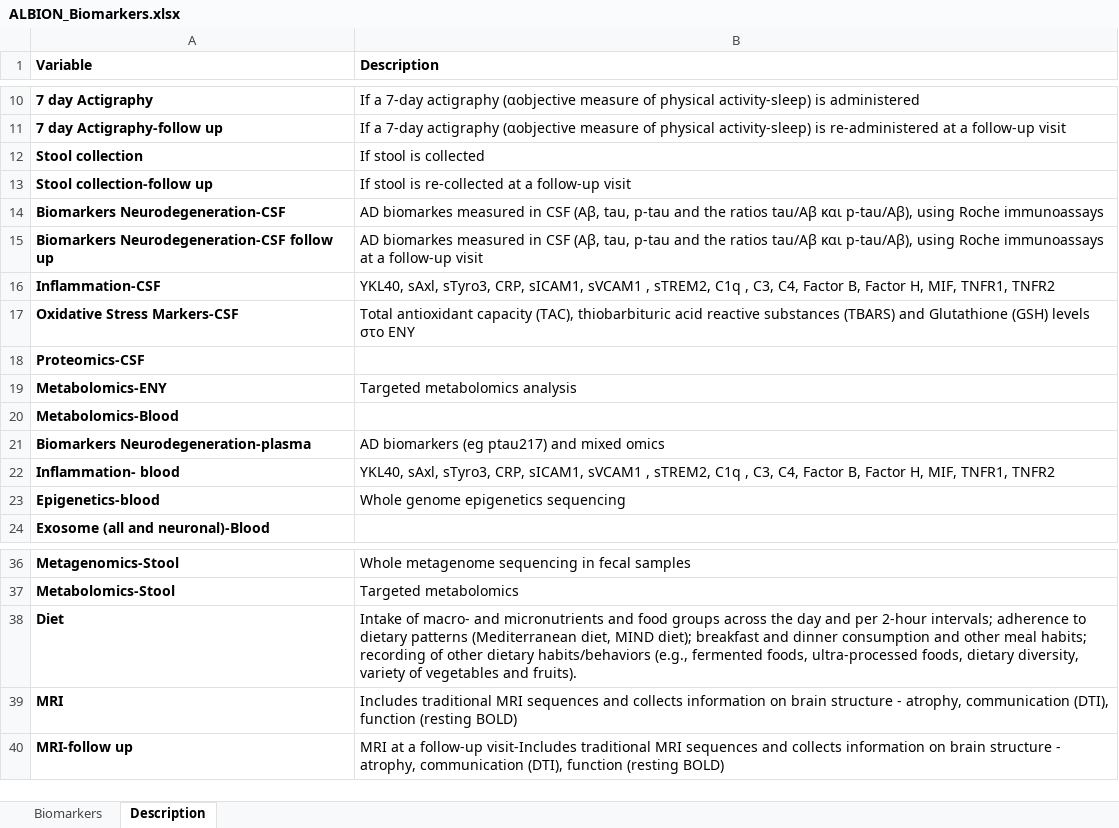
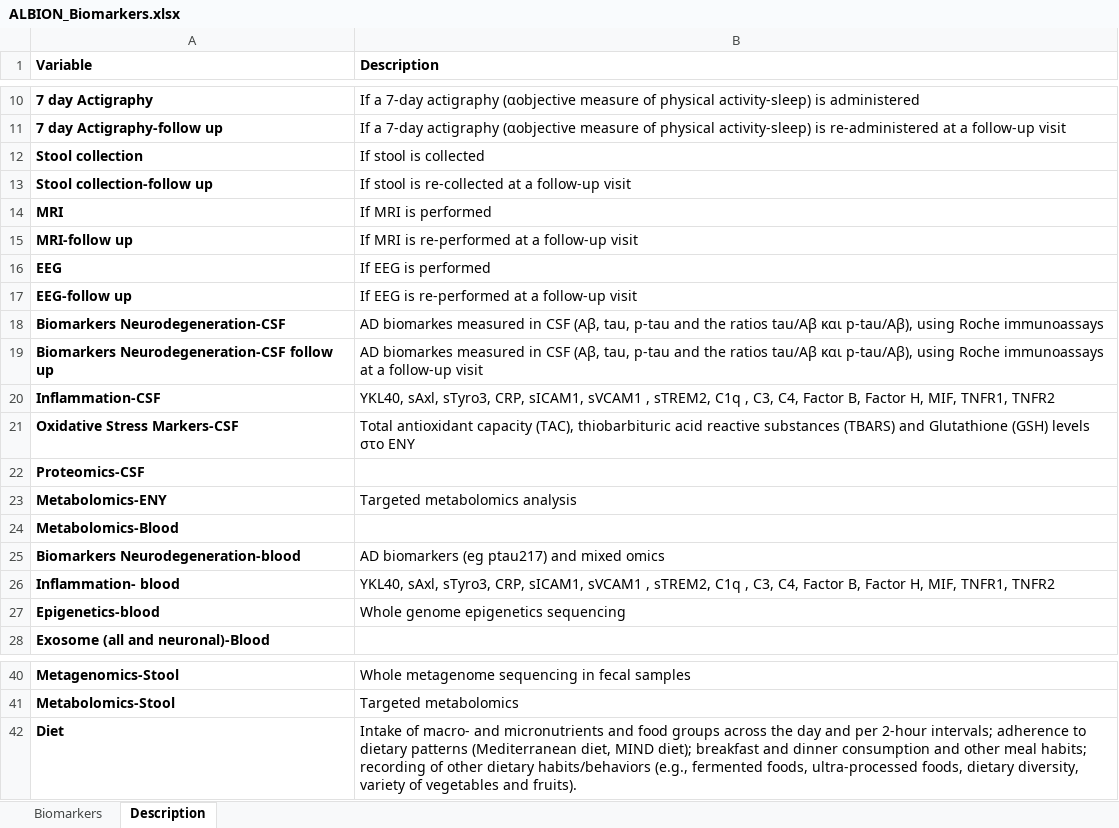
Before and after one commit to Albionstudy/albionstudy.github.io, an Excel workbook: ALBION_Biomarkers.xlsx, sheet Description, drawn as a sheet; only a part is shown, gaps mark what is left out; values as stored, in another font and other column widths than the file's, no borders; removed rows and columns are numbered as before the commit, all else as after; the diff names each change by its address in the sheet, - before the commit and + after, or states it on an @@ line.

```diff
--- a/ALBION_Biomarkers.xlsx (sheet Description)
+++ b/ALBION_Biomarkers.xlsx (sheet Description)
+row 14: MRI | If MRI is performed
+row 15: MRI-follow up | If MRI is re-performed at a follow-up visit
+row 16: EEG | If EEG is performed
+row 17: EEG-follow up | If EEG is re-performed at a follow-up visit
-A25 (Variable): Biomarkers Neurodegeneration-plasma
+A25 (Variable): Biomarkers Neurodegeneration-blood
-row 39: MRI | Includes traditional MRI sequences and collects information on brain structure - atrophy, communication (DTI), function (resting BOLD)
-row 40: MRI-follow up | MRI at a follow-up visit-Includes traditional MRI sequences and collects information on brain structure - atrophy, communication (DTI), function (resting BOLD)
```
Also changed, not shown: 2 other files.
